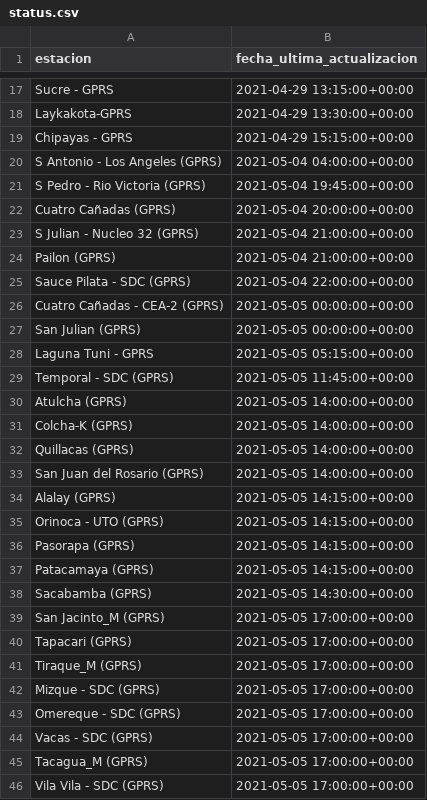
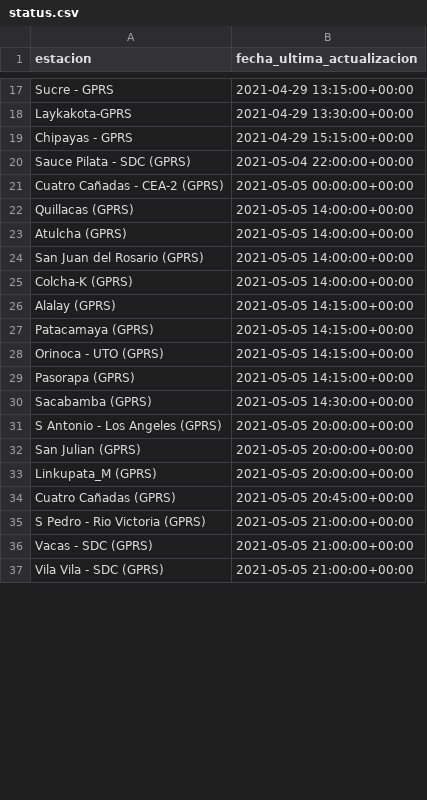
Before and after one commit to pr0nstar/meteorologia-bolivia, a CSV file: status.csv, drawn as a sheet; only a part is shown, gaps mark what is left out; the diff covers the shown part only.

```diff
--- a/status.csv
+++ b/status.csv
@@ -19,28 +19,19 @@ Laykakota-GPRS,2021-04-29 13:30:00+00:00
 Chipayas - GPRS,2021-04-29 15:15:00+00:00
-S Antonio - Los Angeles (GPRS),2021-05-04 04:00:00+00:00
-S Pedro - Rio Victoria (GPRS),2021-05-04 19:45:00+00:00
-Cuatro Cañadas (GPRS),2021-05-04 20:00:00+00:00
-S Julian - Nucleo 32 (GPRS),2021-05-04 21:00:00+00:00
-Pailon (GPRS),2021-05-04 21:00:00+00:00
 Sauce Pilata - SDC (GPRS),2021-05-04 22:00:00+00:00
 Cuatro Cañadas - CEA-2 (GPRS),2021-05-05 00:00:00+00:00
-San Julian (GPRS),2021-05-05 00:00:00+00:00
-Laguna Tuni - GPRS,2021-05-05 05:15:00+00:00
-Temporal - SDC (GPRS),2021-05-05 11:45:00+00:00
+Quillacas (GPRS),2021-05-05 14:00:00+00:00
 Atulcha (GPRS),2021-05-05 14:00:00+00:00
+San Juan del Rosario (GPRS),2021-05-05 14:00:00+00:00
 Colcha-K (GPRS),2021-05-05 14:00:00+00:00
-Quillacas (GPRS),2021-05-05 14:00:00+00:00
-San Juan del Rosario (GPRS),2021-05-05 14:00:00+00:00
 Alalay (GPRS),2021-05-05 14:15:00+00:00
+Patacamaya (GPRS),2021-05-05 14:15:00+00:00
 Orinoca - UTO (GPRS),2021-05-05 14:15:00+00:00
 Pasorapa (GPRS),2021-05-05 14:15:00+00:00
-Patacamaya (GPRS),2021-05-05 14:15:00+00:00
 Sacabamba (GPRS),2021-05-05 14:30:00+00:00
-San Jacinto_M (GPRS),2021-05-05 17:00:00+00:00
-Tapacari (GPRS),2021-05-05 17:00:00+00:00
-Tiraque_M (GPRS),2021-05-05 17:00:00+00:00
-Mizque - SDC (GPRS),2021-05-05 17:00:00+00:00
-Omereque - SDC (GPRS),2021-05-05 17:00:00+00:00
-Vacas - SDC (GPRS),2021-05-05 17:00:00+00:00
-Tacagua_M (GPRS),2021-05-05 17:00:00+00:00
-Vila Vila - SDC (GPRS),2021-05-05 17:00:00+00:00
+S Antonio - Los Angeles (GPRS),2021-05-05 20:00:00+00:00
+San Julian (GPRS),2021-05-05 20:00:00+00:00
+Linkupata_M (GPRS),2021-05-05 20:00:00+00:00
+Cuatro Cañadas (GPRS),2021-05-05 20:45:00+00:00
+S Pedro - Rio Victoria (GPRS),2021-05-05 21:00:00+00:00
+Vacas - SDC (GPRS),2021-05-05 21:00:00+00:00
+Vila Vila - SDC (GPRS),2021-05-05 21:00:00+00:00
```
Also changed, not shown: 38 added rows, 29 removed rows and 20 edited cells elsewhere in this file, 3 other files.
